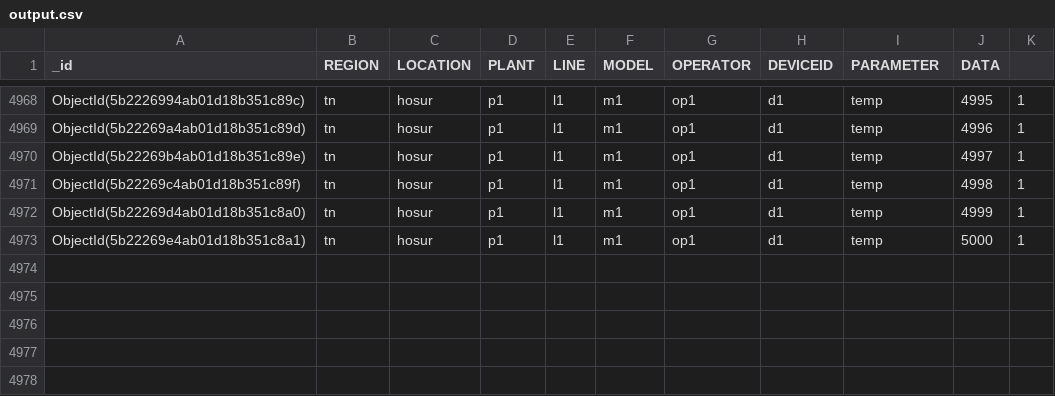
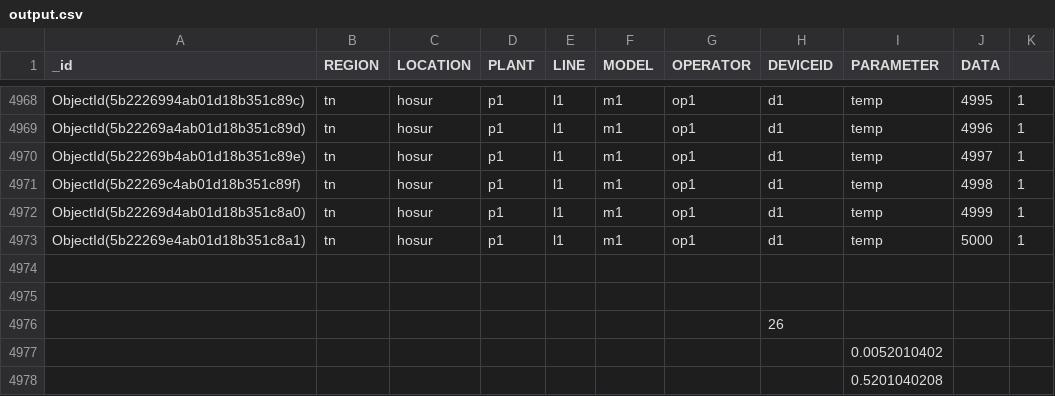
Before and after one commit to niketancm/tcp_nodejs, a CSV file: output.csv, drawn as a sheet; only a part is shown, gaps mark what is left out; the diff names each change by its address in the sheet, - before the commit and + after, or states it on an @@ line.

```diff
--- a/output.csv
+++ b/output.csv
+row 4974: (empty)
+row 4975: (empty)
+row 4976:  |  |  |  |  |  |  | 26
+row 4977:  |  |  |  |  |  |  |  | 0.0052010402
+row 4978:  |  |  |  |  |  |  |  | 0.5201040208
```
Also changed, not shown: 2 other files.
